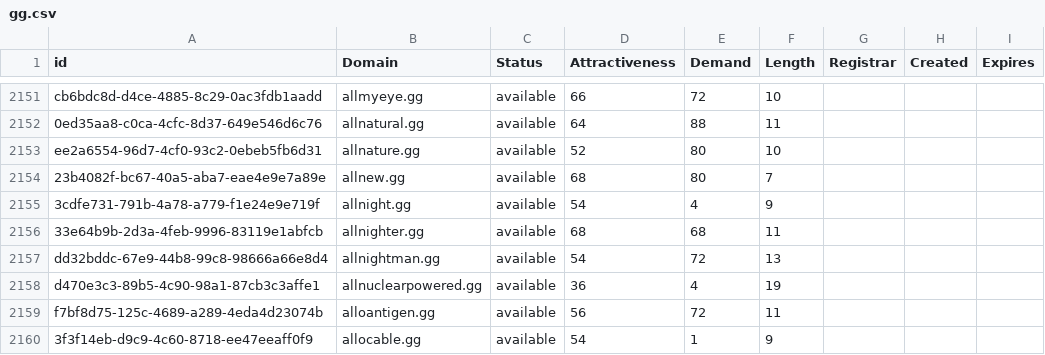
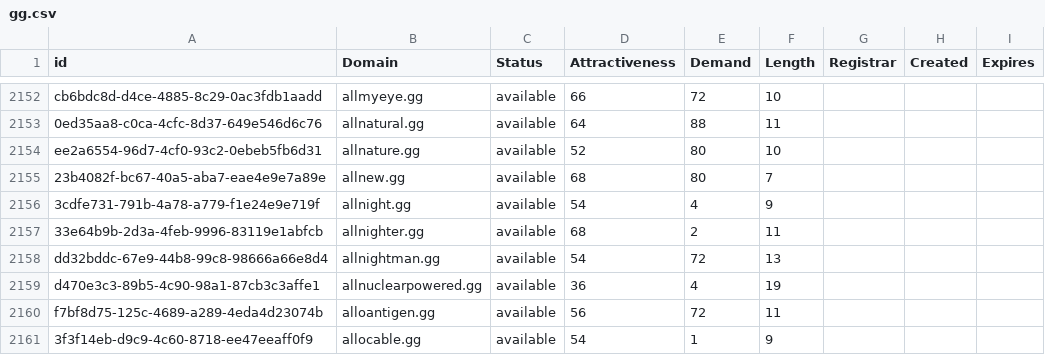
Before and after one commit to UniqueDomains/gg-oneword-domains, a CSV file: gg.csv, drawn as a sheet; only a part is shown, gaps mark what is left out; the diff covers the shown part only.

```diff
--- a/gg.csv
+++ b/gg.csv
@@ -2155,3 +2156,3 @@ ee2a6554-96d7-4cf0-93c2-0ebeb5fb6d31,allnature.gg,available,52,80,10,,,
 3cdfe731-791b-4a78-a779-f1e24e9e719f,allnight.gg,available,54,4,9,,,
-33e64b9b-2d3a-4feb-9996-83119e1abfcb,allnighter.gg,available,68,68,11,,,
+33e64b9b-2d3a-4feb-9996-83119e1abfcb,allnighter.gg,available,68,2,11,,,
 dd32bddc-67e9-44b8-99c8-98666a66e8d4,allnightman.gg,available,54,72,13,,,
```
Also changed, not shown: 3 added rows, 3 removed rows and 87 edited cells elsewhere in this file, 2 other files.
